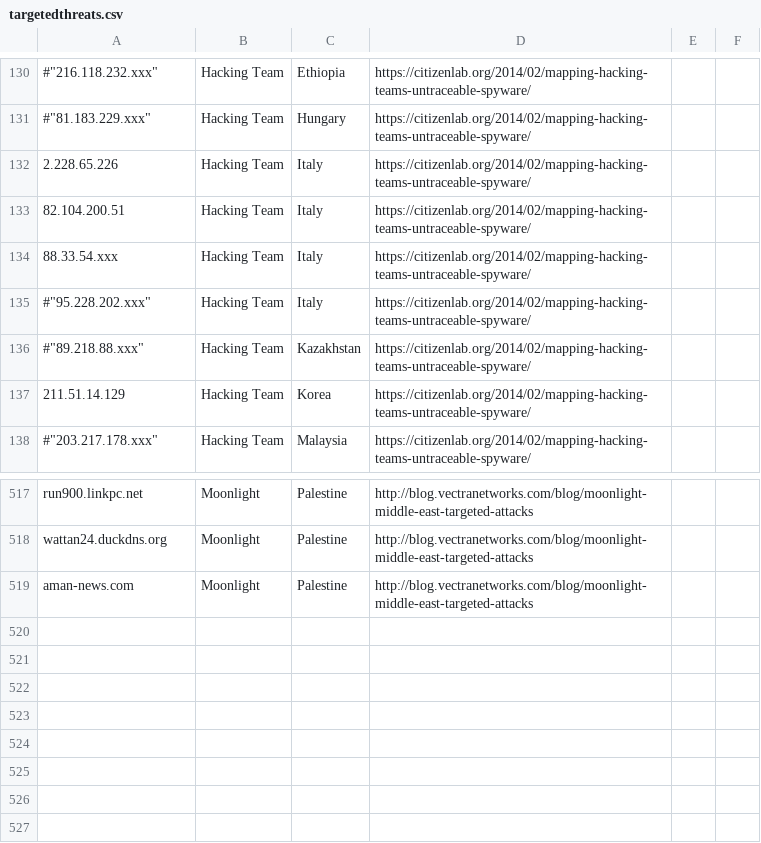
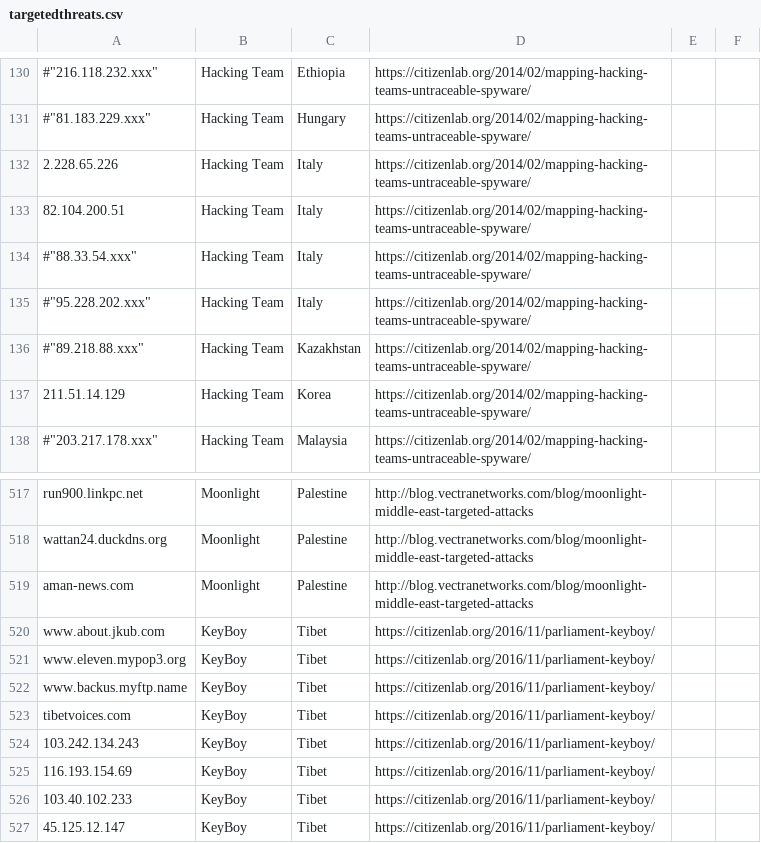
Before and after one commit to botherder/targetedthreats, a CSV file: targetedthreats.csv, drawn as a sheet; only a part is shown, gaps mark what is left out.

```diff
--- a/targetedthreats.csv
+++ b/targetedthreats.csv
@@ -133,3 +133,3 @@
 "82.104.200.51","Hacking Team","Italy","https://citizenlab.org/2014/02/mapping-hacking-teams-untraceable-spyware/"
-"88.33.54.xxx","Hacking Team","Italy","https://citizenlab.org/2014/02/mapping-hacking-teams-untraceable-spyware/"
+#"88.33.54.xxx","Hacking Team","Italy","https://citizenlab.org/2014/02/mapping-hacking-teams-untraceable-spyware/"
 #"95.228.202.xxx","Hacking Team","Italy","https://citizenlab.org/2014/02/mapping-hacking-teams-untraceable-spyware/"
@@ -519 +519,9 @@
 "aman-news.com","Moonlight","Palestine","http://blog.vectranetworks.com/blog/moonlight-middle-east-targeted-attacks"
+"www.about.jkub.com","KeyBoy","Tibet","https://citizenlab.org/2016/11/parliament-keyboy/"
+"www.eleven.mypop3.org","KeyBoy","Tibet","https://citizenlab.org/2016/11/parliament-keyboy/"
+"www.backus.myftp.name","KeyBoy","Tibet","https://citizenlab.org/2016/11/parliament-keyboy/"
+"tibetvoices.com","KeyBoy","Tibet","https://citizenlab.org/2016/11/parliament-keyboy/"
+"103.242.134.243","KeyBoy","Tibet","https://citizenlab.org/2016/11/parliament-keyboy/"
+"116.193.154.69","KeyBoy","Tibet","https://citizenlab.org/2016/11/parliament-keyboy/"
+"103.40.102.233","KeyBoy","Tibet","https://citizenlab.org/2016/11/parliament-keyboy/"
+"45.125.12.147","KeyBoy","Tibet","https://citizenlab.org/2016/11/parliament-keyboy/"
```
Also changed, not shown: 1 other file.
